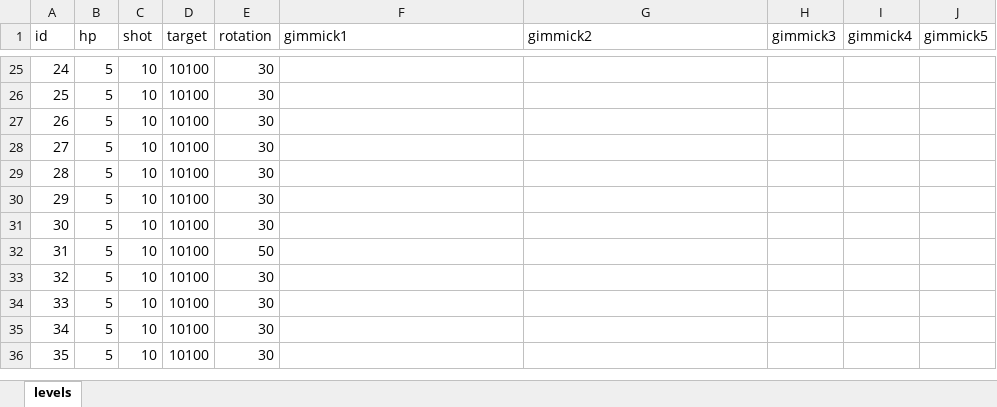
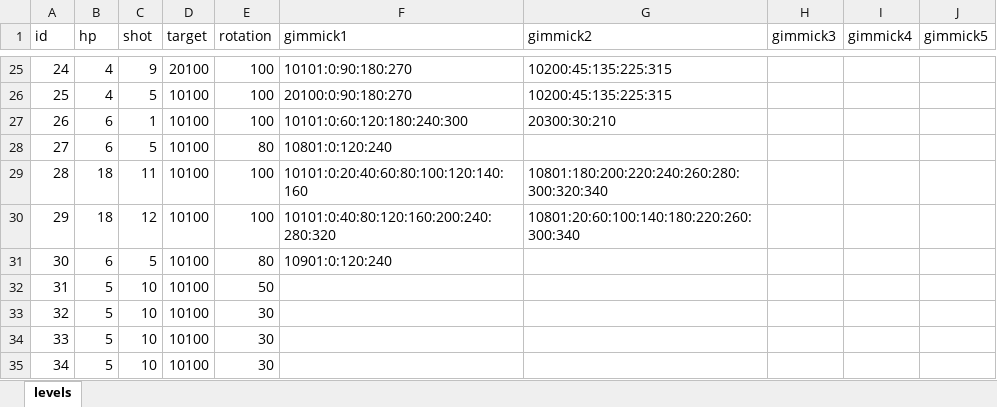
Before and after one commit to dcsoft1981/casual1, an Excel workbook: casual1/Assets/Resources/LevelDB.xlsx, sheet levels, drawn as a sheet; only a part is shown, gaps mark what is left out; the shorter side is filled out with more unchanged rows; values as stored, in another font and other column widths than the file's, no borders; the diff covers the shown part only; the diff names each change by its address in the sheet, - before the commit and + after, or states it on an @@ line.

```diff
--- a/casual1/Assets/Resources/LevelDB.xlsx (sheet levels)
+++ b/casual1/Assets/Resources/LevelDB.xlsx (sheet levels)
-B25:B26 (hp): 5
+B25:B26 (hp): 4
-C25 (shot): 10
+C25 (shot): 9
-D25 (target): 10100
+D25 (target): 20100
-E25:E27 (rotation): 30
+E25:E27 (rotation): 100
-F25 (gimmick1): (empty)
+F25 (gimmick1): 10101:0:90:180:270
-G25:G26 (gimmick2): (empty)
+G25:G26 (gimmick2): 10200:45:135:225:315
-C26 (shot): 10
+C26 (shot): 5
-F26 (gimmick1): (empty)
+F26 (gimmick1): 20100:0:90:180:270
-B27:B28 (hp): 5
+B27:B28 (hp): 6
-C27 (shot): 10
+C27 (shot): 1
-F27 (gimmick1): (empty)
+F27 (gimmick1): 10101:0:60:120:180:240:300
-G27 (gimmick2): (empty)
+G27 (gimmick2): 20300:30:210
-C28 (shot): 10
+C28 (shot): 5
-E28 (rotation): 30
+E28 (rotation): 80
-F28 (gimmick1): (empty)
+F28 (gimmick1): 10801:0:120:240
-B29:B30 (hp): 5
+B29:B30 (hp): 18
-C29 (shot): 10
+C29 (shot): 11
-E29:E30 (rotation): 30
+E29:E30 (rotation): 100
-F29 (gimmick1): (empty)
+F29 (gimmick1): 10101:0:20:40:60:80:100:120:140:160
-G29 (gimmick2): (empty)
+G29 (gimmick2): 10801:180:200:220:240:260:280:300:320:340
-C30 (shot): 10
+C30 (shot): 12
-F30 (gimmick1): (empty)
+F30 (gimmick1): 10101:0:40:80:120:160:200:240:280:320
-G30 (gimmick2): (empty)
+G30 (gimmick2): 10801:20:60:100:140:180:220:260:300:340
-B31 (hp): 5
+B31 (hp): 6
-C31 (shot): 10
+C31 (shot): 5
-E31 (rotation): 30
+E31 (rotation): 80
-F31 (gimmick1): (empty)
+F31 (gimmick1): 10901:0:120:240
```
Also changed, not shown: 41 edited cells elsewhere in this sheet.
